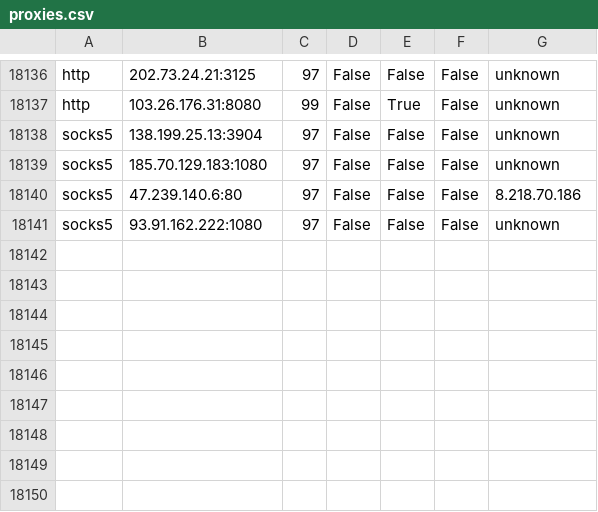
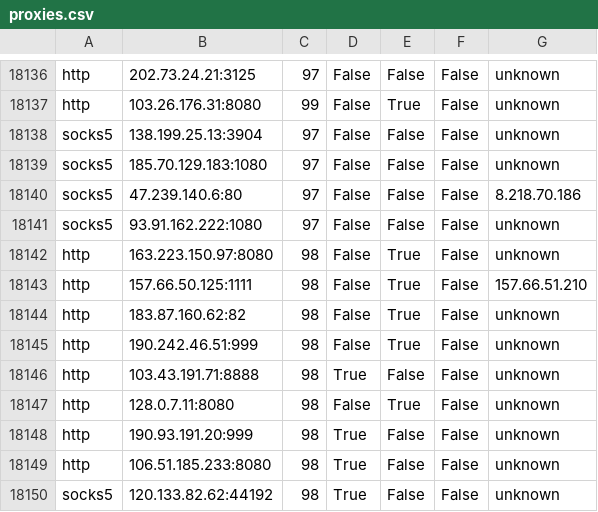
Before and after one commit to LiMingda-101212/Proxy-Pool-Actions, a CSV file: proxies.csv, drawn as a sheet; only a part is shown, gaps mark what is left out; the diff names each change by its address in the sheet, - before the commit and + after, or states it on an @@ line.

```diff
--- a/proxies.csv
+++ b/proxies.csv
+row 18142: http | 163.223.150.97:8080 | 98 | False | True | False | unknown
+row 18143: http | 157.66.50.125:1111 | 98 | False | True | False | 157.66.51.210
+row 18144: http | 183.87.160.62:82 | 98 | False | True | False | unknown
+row 18145: http | 190.242.46.51:999 | 98 | False | True | False | unknown
+row 18146: http | 103.43.191.71:8888 | 98 | True | False | False | unknown
+row 18147: http | 128.0.7.11:8080 | 98 | False | True | False | unknown
+row 18148: http | 190.93.191.20:999 | 98 | True | False | False | unknown
+row 18149: http | 106.51.185.233:8080 | 98 | True | False | False | unknown
+row 18150: socks5 | 120.133.82.62:44192 | 98 | True | False | False | unknown
```
